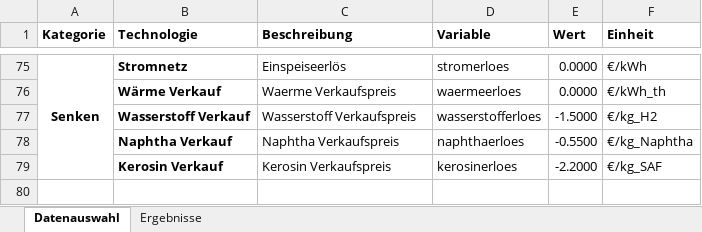
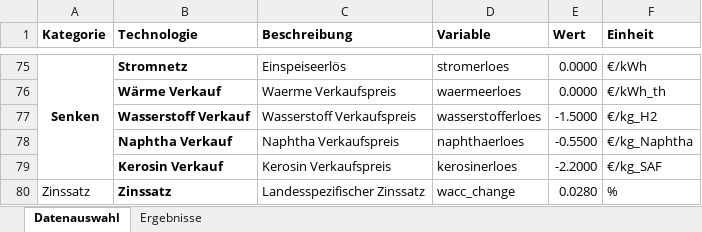
Before and after one commit to michaelheberl/FENES_P2X, an Excel workbook: FischerTropsch_Paper/Südafrika_FischerTropsch_5_Naphta_Bio_H2_FT_Brownfield_MH/Datenbank.xlsx, sheet Datenauswahl, drawn as a sheet; only a part is shown, gaps mark what is left out; values as stored, in another font and other column widths than the file's, no borders; the diff names each change by its address in the sheet, - before the commit and + after, or states it on an @@ line.

```diff
--- a/FischerTropsch_Paper/Südafrika_FischerTropsch_5_Naphta_Bio_H2_FT_Brownfield_MH/Datenbank.xlsx (sheet Datenauswahl)
+++ b/FischerTropsch_Paper/Südafrika_FischerTropsch_5_Naphta_Bio_H2_FT_Brownfield_MH/Datenbank.xlsx (sheet Datenauswahl)
+row 80: Zinssatz | Zinssatz | Landesspezifischer Zinssatz | wacc_change | 0.0280 | %
```
Also changed, not shown: Methanol/Höchst_Methanol_1_DAC_Greenfield/Datenbank.xlsx, Methanol/Patagonien_Methanol_1_DAC_Greenfield/Datenbank.xlsx, 48 other files.
